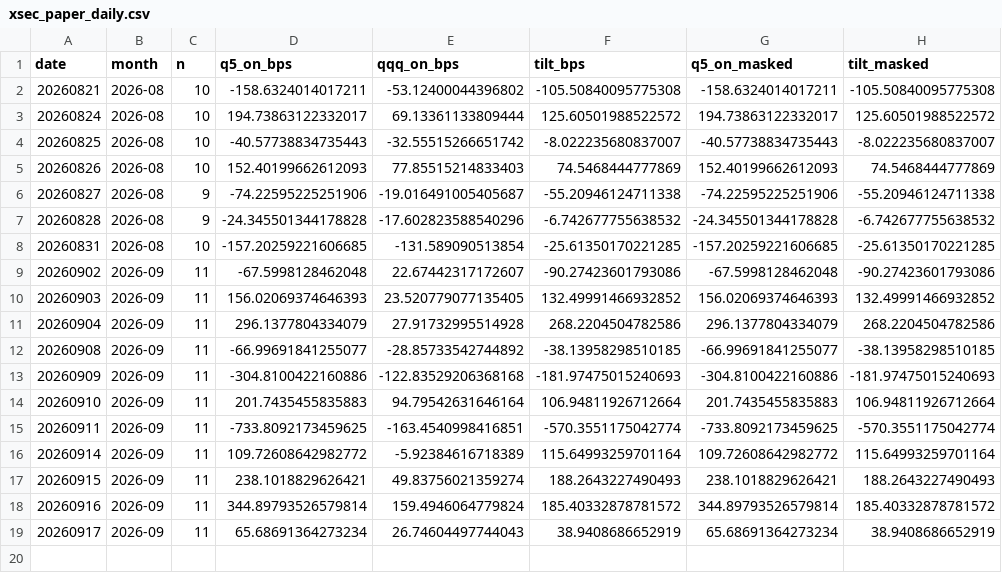
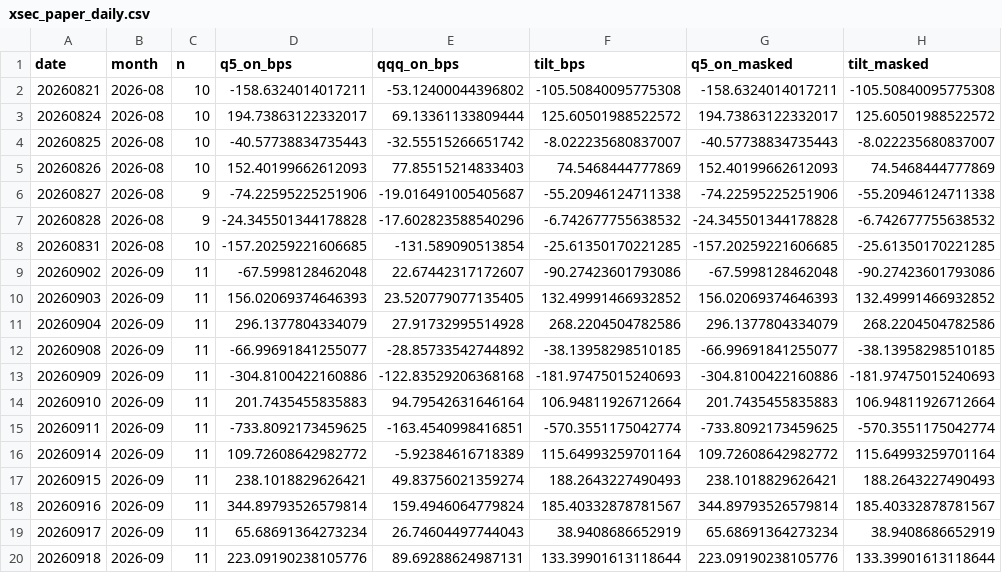
Before and after one commit to BDR-Pro/qqq-microstructure, a CSV file: reports/xsec_paper_daily.csv, drawn as a sheet.

```diff
--- a/reports/xsec_paper_daily.csv
+++ b/reports/xsec_paper_daily.csv
@@ -17,3 +17,4 @@ date,month,n,q5_on_bps,qqq_on_bps,tilt_bps,q5_on_masked,tilt_masked
 20260915,2026-09,11,238.1018829626421,49.83756021359274,188.2643227490493,238.1018829626421,188.2643227490493
-20260916,2026-09,11,344.89793526579814,159.4946064779824,185.40332878781572,344.89793526579814,185.40332878781572
+20260916,2026-09,11,344.89793526579814,159.4946064779824,185.40332878781567,344.89793526579814,185.40332878781567
 20260917,2026-09,11,65.68691364273234,26.74604497744043,38.9408686652919,65.68691364273234,38.9408686652919
+20260918,2026-09,11,223.09190238105776,89.69288624987131,133.39901613118644,223.09190238105776,133.39901613118644
```
